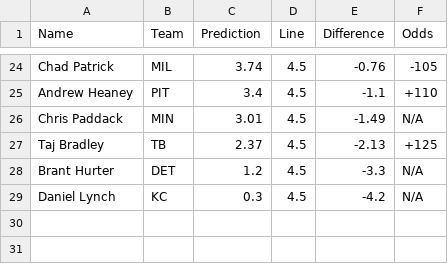
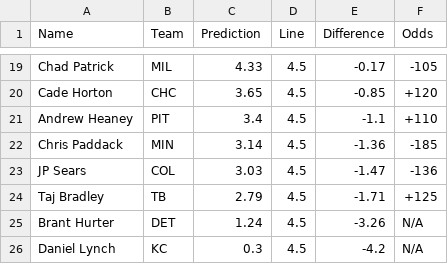
Before and after one commit to bena618/BBSFrontend, a CSV file: model_outputs/strikeout_preds.csv, drawn as a sheet; only a part is shown, gaps mark what is left out; addresses are those after the commit; the diff covers the shown part only; the diff names each change by its address in the sheet, - before the commit and + after, or states it on an @@ line.

```diff
--- a/model_outputs/strikeout_preds.csv
+++ b/model_outputs/strikeout_preds.csv
-C19 (Prediction): 3.74
+C19 (Prediction): 4.33
-E19 (Difference): -0.76
+E19 (Difference): -0.17
+row 20: Cade Horton | CHC | 3.65 | 4.5 | -0.85 | +120
-C22 (Prediction): 3.01
+C22 (Prediction): 3.14
-E22 (Difference): -1.49
+E22 (Difference): -1.36
-F22 (Odds): N/A
+F22 (Odds): -185
+row 23: JP Sears | COL | 3.03 | 4.5 | -1.47 | -136
-C24 (Prediction): 2.37
+C24 (Prediction): 2.79
-E24 (Difference): -2.13
+E24 (Difference): -1.71
-C25 (Prediction): 1.2
+C25 (Prediction): 1.24
-E25 (Difference): -3.3
+E25 (Difference): -3.26
```
Also changed, not shown: 10 added rows, 15 removed rows and 10 edited cells elsewhere in this file.
